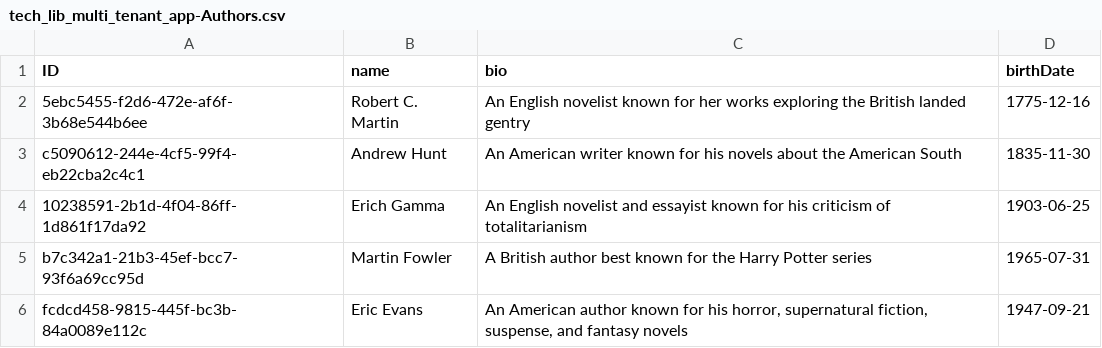
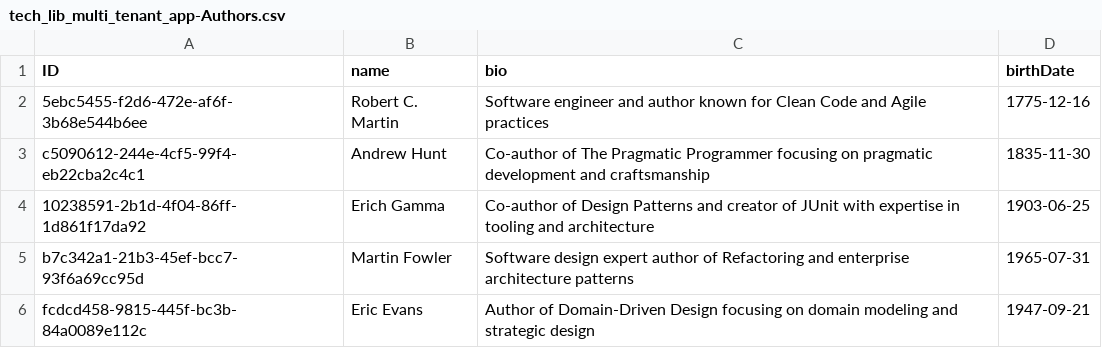
Before and after one commit to avinashvaidya09/tech-lib-multi-tenant-app, a CSV file: db/data/tech_lib_multi_tenant_app-Authors.csv, drawn as a sheet.

Commit message:
Updated initial data

```diff
--- a/db/data/tech_lib_multi_tenant_app-Authors.csv
+++ b/db/data/tech_lib_multi_tenant_app-Authors.csv
@@ -1,6 +1,6 @@
 ID;name;bio;birthDate
-5ebc5455-f2d6-472e-af6f-3b68e544b6ee;Robert C. Martin;An English novelist known for her works exploring the British landed gentry;1775-12-16
-c5090612-244e-4cf5-99f4-eb22cba2c4c1;Andrew Hunt;An American writer known for his novels about the American South;1835-11-30
-10238591-2b1d-4f04-86ff-1d861f17da92;Erich Gamma;An English novelist and essayist known for his criticism of totalitarianism;1903-06-25
-b7c342a1-21b3-45ef-bcc7-93f6a69cc95d;Martin Fowler;A British author best known for the Harry Potter series;1965-07-31
-fcdcd458-9815-445f-bc3b-84a0089e112c;Eric Evans;An American author known for his horror, supernatural fiction, suspense, and fantasy novels;1947-09-21
+5ebc5455-f2d6-472e-af6f-3b68e544b6ee;Robert C. Martin;Software engineer and author known for Clean Code and Agile practices;1775-12-16
+c5090612-244e-4cf5-99f4-eb22cba2c4c1;Andrew Hunt;Co-author of The Pragmatic Programmer focusing on pragmatic development and craftsmanship;1835-11-30
+10238591-2b1d-4f04-86ff-1d861f17da92;Erich Gamma;Co-author of Design Patterns and creator of JUnit with expertise in tooling and architecture;1903-06-25
+b7c342a1-21b3-45ef-bcc7-93f6a69cc95d;Martin Fowler;Software design expert author of Refactoring and enterprise architecture patterns;1965-07-31
+fcdcd458-9815-445f-bc3b-84a0089e112c;Eric Evans;Author of Domain-Driven Design focusing on domain modeling and strategic design;1947-09-21
```
